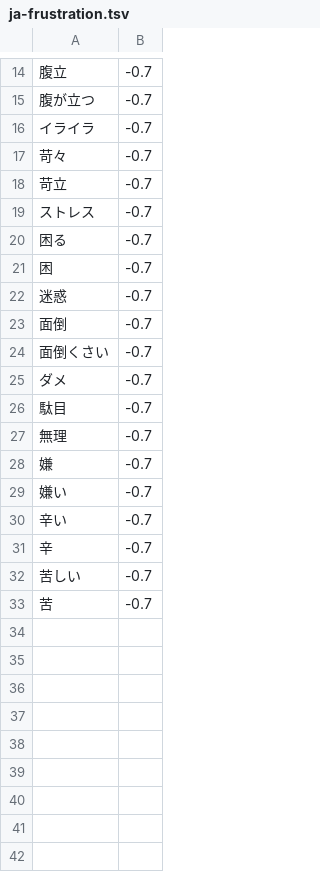
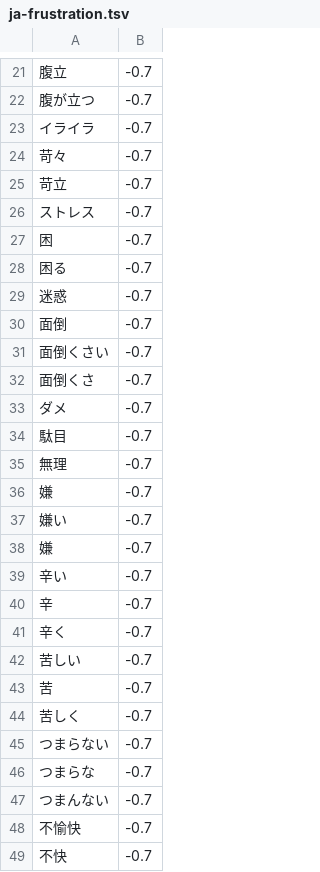
Before and after one commit to frr149/SentimentKit, a TSV file: Sources/SentimentKit/Resources/dictionaries/ja-frustration.tsv, drawn as a sheet; only a part is shown, gaps mark what is left out; the diff covers the shown part only.

```diff
--- a/Sources/SentimentKit/Resources/dictionaries/ja-frustration.tsv
+++ b/Sources/SentimentKit/Resources/dictionaries/ja-frustration.tsv
@@ -19,4 +26,4 @@
 ストレス	-0.7
+困	-0.7
 困る	-0.7
-困	-0.7
 迷惑	-0.7
@@ -24,2 +31,3 @@
 面倒くさい	-0.7
+面倒くさ	-0.7
 ダメ	-0.7
@@ -29,5 +37,13 @@
 嫌い	-0.7
+嫌	-0.7
 辛い	-0.7
 辛	-0.7
+辛く	-0.7
 苦しい	-0.7
 苦	-0.7
+苦しく	-0.7
+つまらない	-0.7
+つまらな	-0.7
+つまんない	-0.7
+不愉快	-0.7
+不快	-0.7
```
Also changed, not shown: 7 added rows elsewhere in this file, Sources/SentimentKit/Resources/dictionaries/ja-positive.tsv, Sources/SentimentKit/Resources/dictionaries/ja-profanity.tsv, 3 other files.
